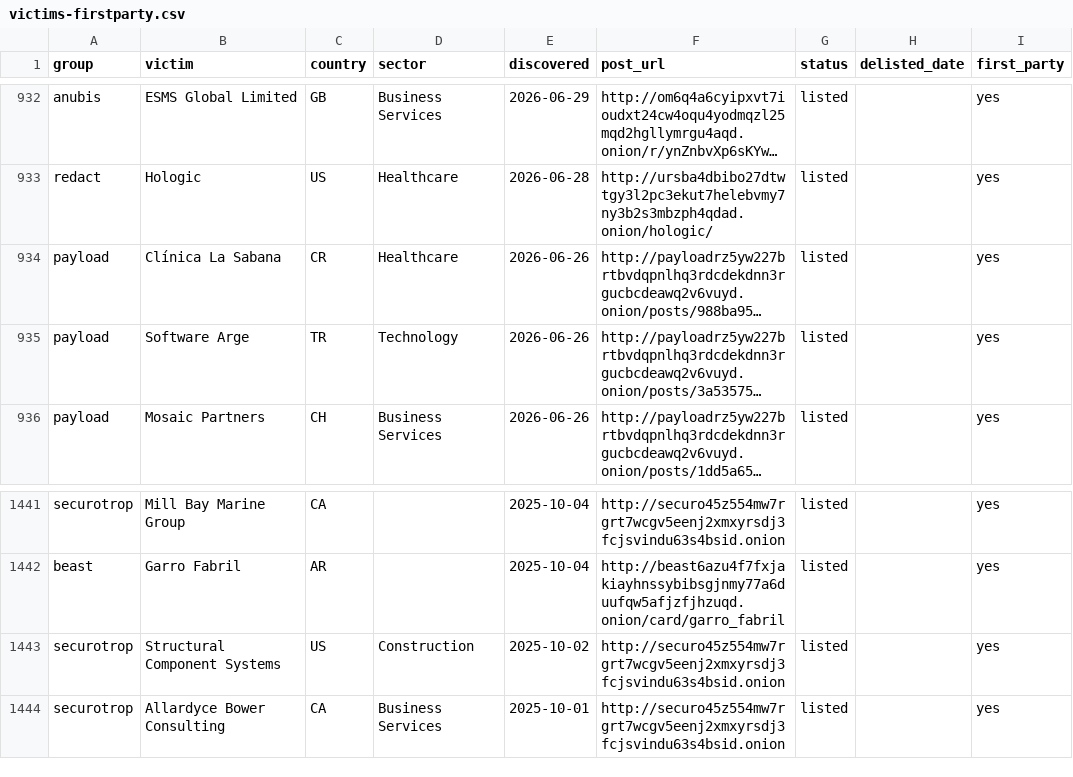
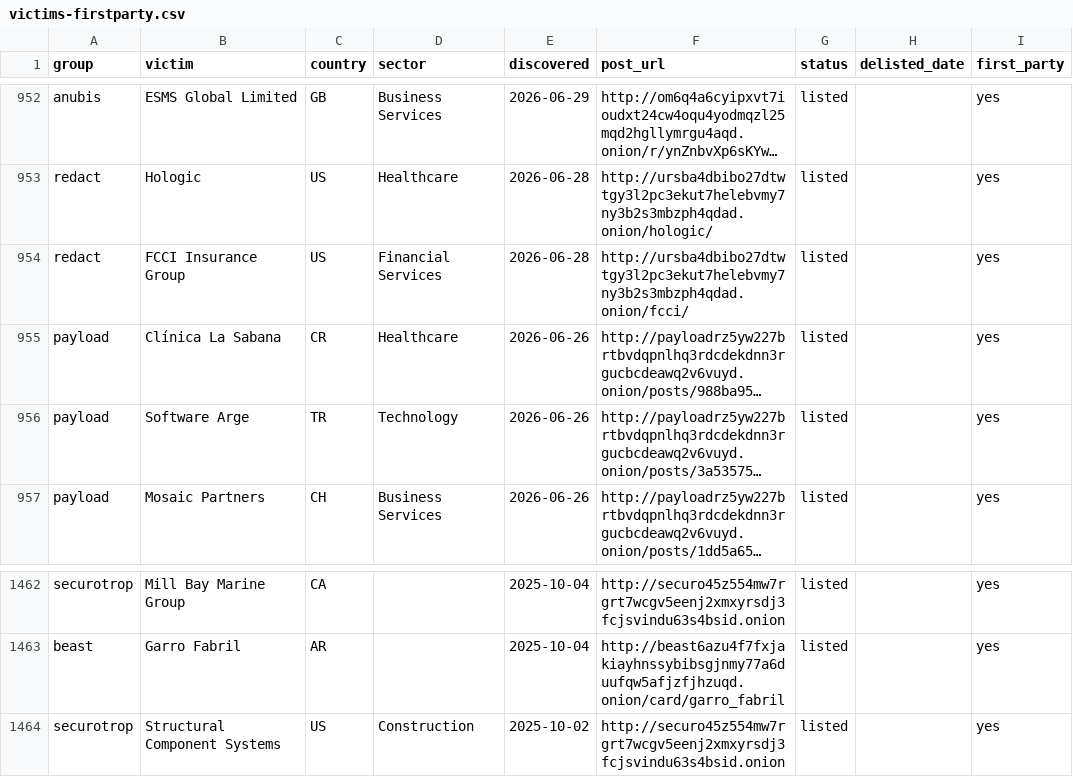
Before and after one commit to Jam0k/Ransomware-Intel, a CSV file: data/victims-firstparty.csv, drawn as a sheet; only a part is shown, gaps mark what is left out; long unchanged cells end in …; removed rows and columns are numbered as before the commit, all else as after; the diff covers the shown part only; the diff names each change by its address in the sheet, - before the commit and + after, or states it on an @@ line.

```diff
--- a/data/victims-firstparty.csv
+++ b/data/victims-firstparty.csv
+row 954: redact | FCCI Insurance Group | US | Financial Services | 2026-06-28 | http://ursba4dbibo27dtwtgy3l2pc3ekut7helebvmy7ny3b2s3mbzph4qdad.onion/fcci/ | listed |  | yes
-row 1444: securotrop | Allardyce Bower Consulting | CA | Business Services | 2025-10-01 | http://securo45z554mw7rgrt7wcgv5eenj2xmxyrsdj3fcjsvindu63s4bsid.onion | listed |  | yes
```
Also changed, not shown: 20 added rows elsewhere in this file, data/groups.csv, data/onions.csv, 5 other files.
